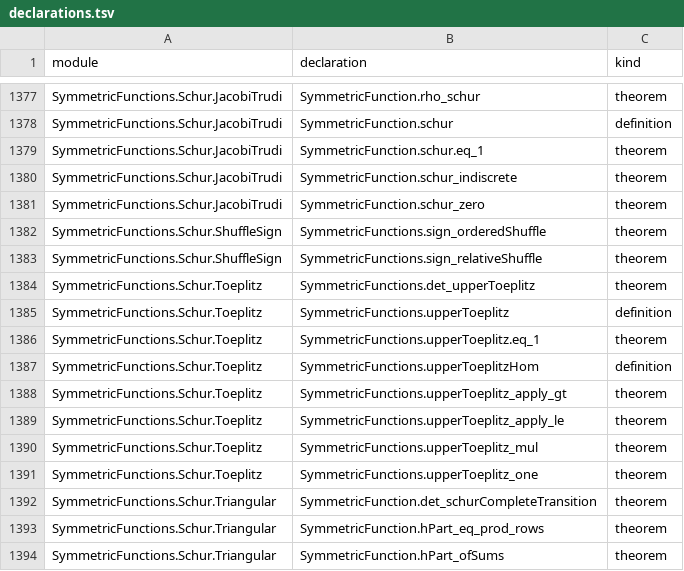
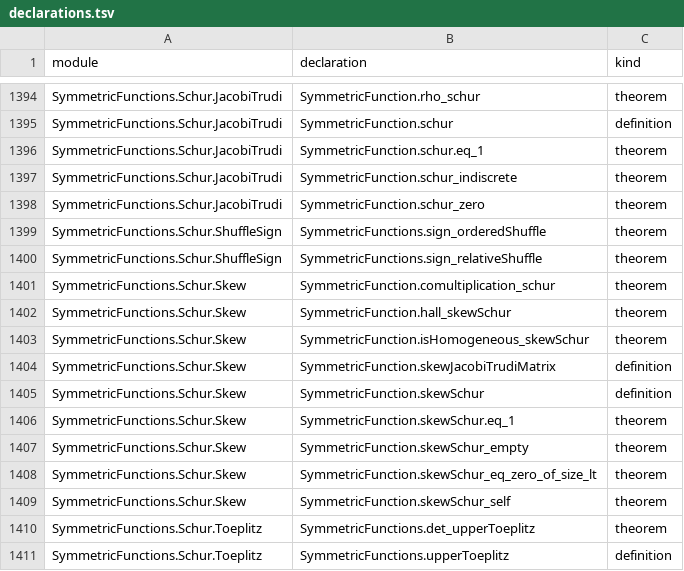
Before and after one commit to ajdobner/SymmetricFun, a TSV file: docs/declarations.tsv, drawn as a sheet; only a part is shown, gaps mark what is left out; the shorter side is filled out with more unchanged rows; the diff covers the shown part only; the diff names each change by its address in the sheet, - before the commit and + after, or states it on an @@ line.

Commit message:
Construct bounded Hall adjoints and the skew Schur coproduct expansion

```diff
--- a/docs/declarations.tsv
+++ b/docs/declarations.tsv
+row 1401: SymmetricFunctions.Schur.Skew | SymmetricFunction.comultiplication_schur | theorem
+row 1402: SymmetricFunctions.Schur.Skew | SymmetricFunction.hall_skewSchur | theorem
+row 1403: SymmetricFunctions.Schur.Skew | SymmetricFunction.isHomogeneous_skewSchur | theorem
+row 1404: SymmetricFunctions.Schur.Skew | SymmetricFunction.skewJacobiTrudiMatrix | definition
+row 1405: SymmetricFunctions.Schur.Skew | SymmetricFunction.skewSchur | definition
+row 1406: SymmetricFunctions.Schur.Skew | SymmetricFunction.skewSchur.eq_1 | theorem
+row 1407: SymmetricFunctions.Schur.Skew | SymmetricFunction.skewSchur_empty | theorem
+row 1408: SymmetricFunctions.Schur.Skew | SymmetricFunction.skewSchur_eq_zero_of_size_lt | theorem
+row 1409: SymmetricFunctions.Schur.Skew | SymmetricFunction.skewSchur_self | theorem
```
Also changed, not shown: 17 added rows elsewhere in this file, 11 other files.
